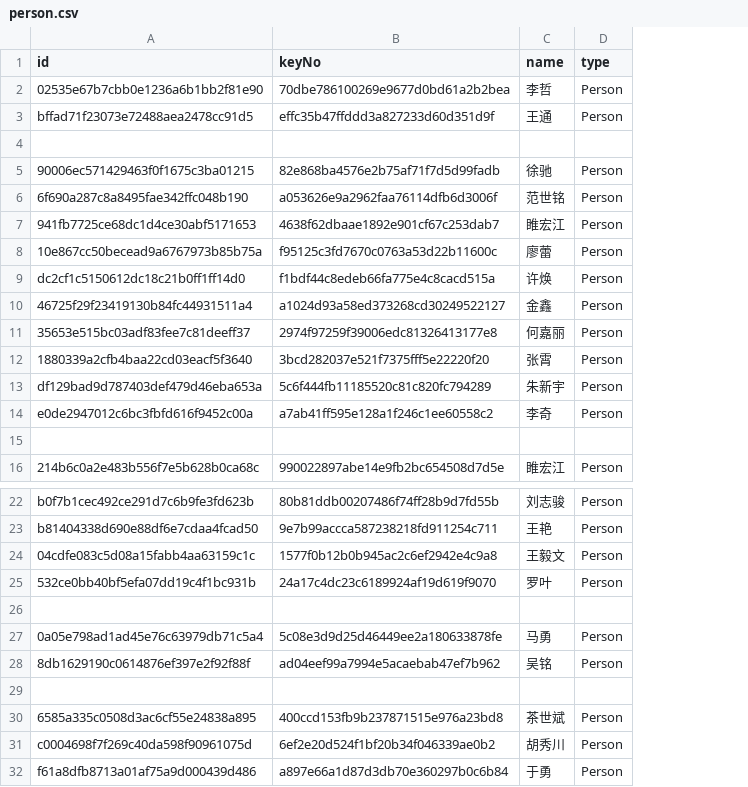
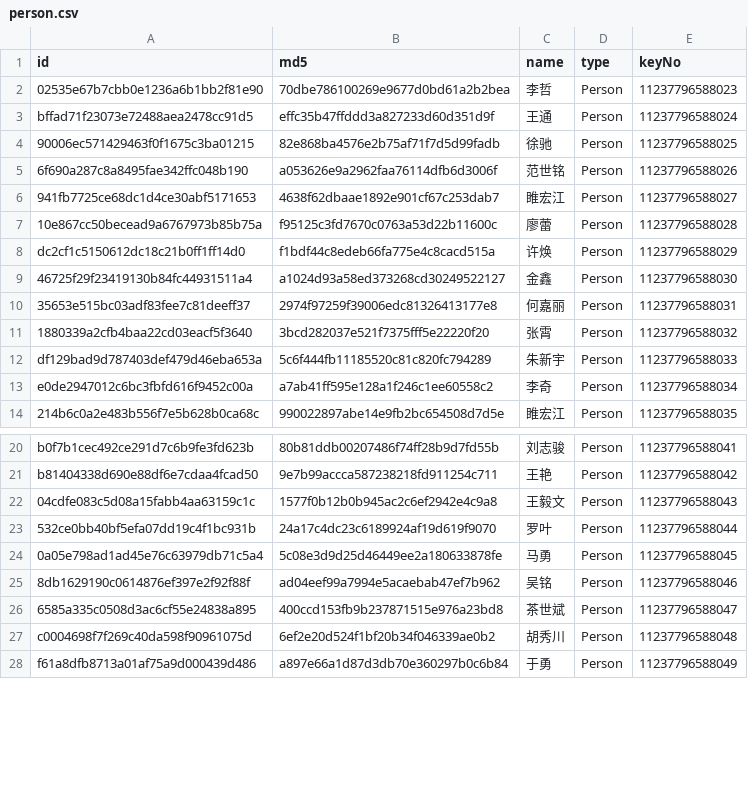
Before and after one commit to dongma/spark-graphx, a CSV file: example-data/neo4j_dataset/person.csv, drawn as a sheet; only a part is shown, gaps mark what is left out; removed rows and columns are numbered as before the commit, all else as after; the diff names each change by its address in the sheet, - before the commit and + after, or states it on an @@ line.

```diff
--- a/example-data/neo4j_dataset/person.csv
+++ b/example-data/neo4j_dataset/person.csv
+column E (keyNo), rows 2-14: 11237796588023 | 11237796588024 | 11237796588025 | 11237796588026 | 11237796588027 | 11237796588028 | 11237796588029 | 11237796588030 | 11237796588031 | 11237796588032 | 11237796588033 | 11237796588034 | 11237796588035; rows 20-28: 11237796588041 | 11237796588042 | 11237796588043 | 11237796588044 | 11237796588045 | 11237796588046 | 11237796588047 | 11237796588048 | 11237796588049
-B1: keyNo
+B1: md5
-row 4: (empty)
-row 15: (empty)
-row 26: (empty)
-row 29: (empty)
```
Also changed, not shown: example-data/neo4j_dataset/cinvest_rel.csv, example-data/neo4j_dataset/company.csv, 10 other files.
